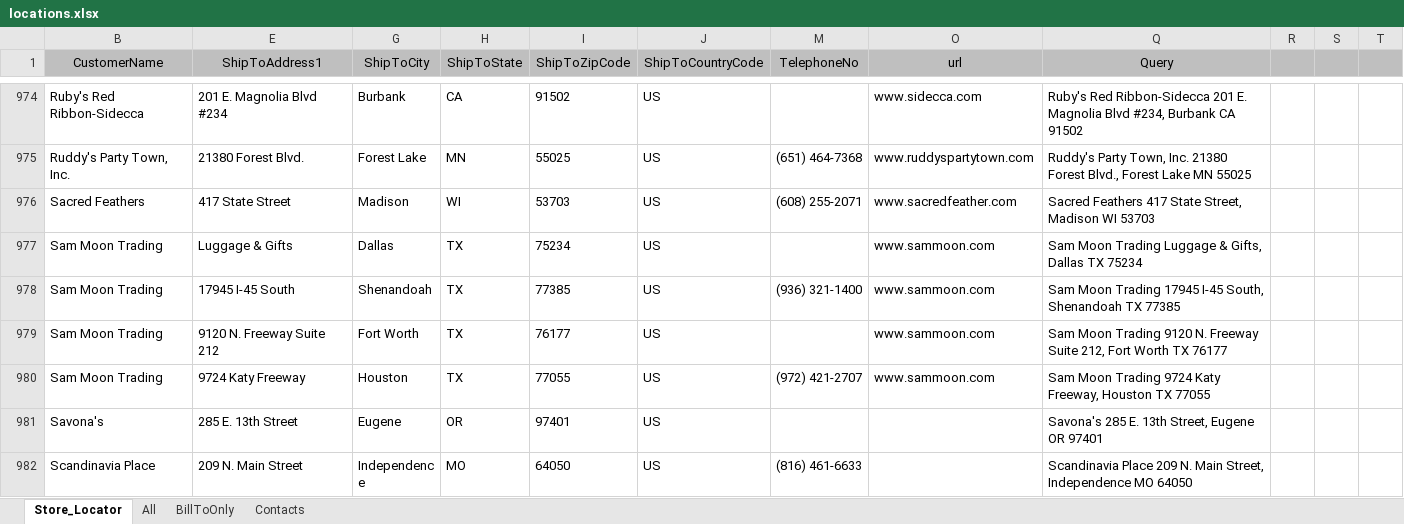
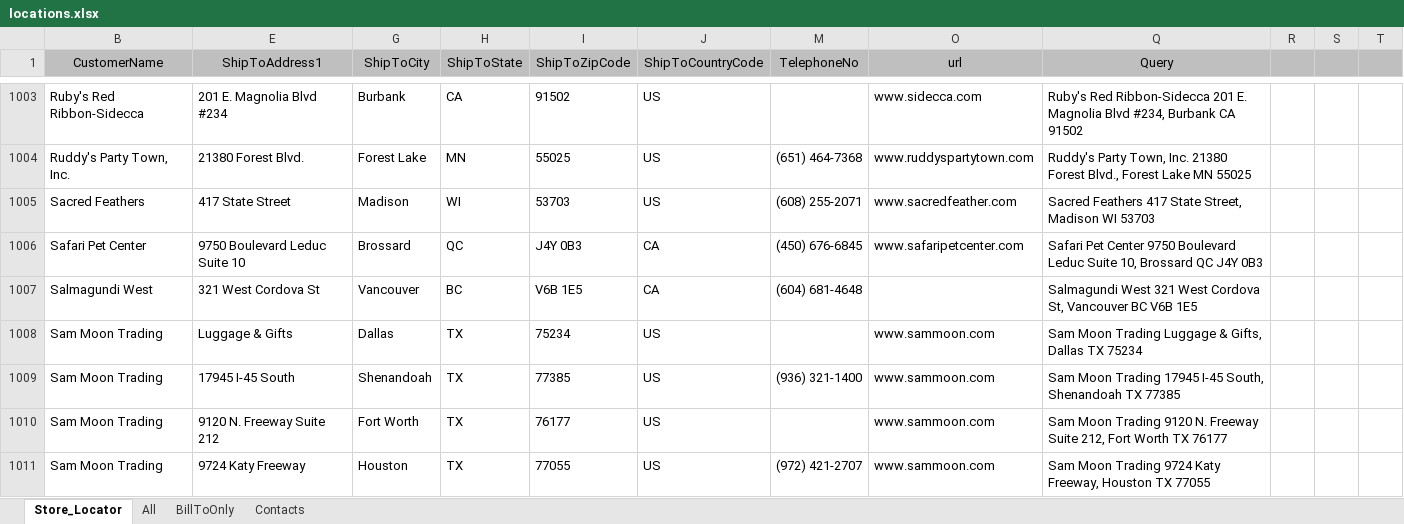
Before and after one commit to SebastianLloret/storelocator, an Excel workbook: data/locations.xlsx, sheet Store_Locator, drawn as a sheet; only a part is shown, gaps mark what is left out; the shorter side is filled out with more unchanged rows; values as stored, in another font and other column widths than the file's, no borders; the diff covers the shown part only; the diff names each change by its address in the sheet, - before the commit and + after, or states it on an @@ line.

Commit message:
Updated script and locations.xml

```diff
--- a/data/locations.xlsx (sheet Store_Locator)
+++ b/data/locations.xlsx (sheet Store_Locator)
+row 1006: Safari Pet Center | 9750 Boulevard Leduc Suite 10 | Brossard | QC | J4Y 0B3 | CA | (450) 676-6845 | www.safaripetcenter.com | Safari Pet Center 9750 Boulevard Leduc Suite 10, Brossard QC J4Y 0B3
+row 1007: Salmagundi West | 321 West Cordova St | Vancouver | BC | V6B 1E5 | CA | (604) 681-4648 |  | Salmagundi West 321 West Cordova St, Vancouver BC V6B 1E5
```
Also changed, not shown: 42 added rows, 9 moved rows, 1 hidden or unhidden row, 1 edited cell and cell formats elsewhere in this sheet, formulas that keep their value, hidden cells, 2 other files.
